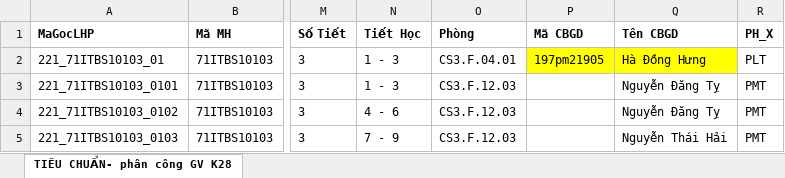
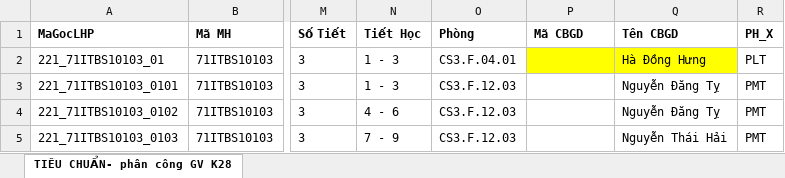
Before and after one commit to DuyNguyenOnTheMic/TeachingAssignmentManagement, an Excel workbook: TeachingAssignmentManagement/Uploads/CNTT UIS-ThoiKhoaBieu_TieuChuan - Copy - Copy.xlsx, sheet TIÊU CHUẨN- phân công GV K28, drawn as a sheet; only a part is shown, gaps mark what is left out; values as stored, in another font and other column widths than the file's, no borders; conditional formats not drawn; the diff names each change by its address in the sheet, - before the commit and + after, or states it on an @@ line.

```diff
--- a/TeachingAssignmentManagement/Uploads/CNTT UIS-ThoiKhoaBieu_TieuChuan - Copy - Copy.xlsx (sheet TIÊU CHUẨN- phân công GV K28)
+++ b/TeachingAssignmentManagement/Uploads/CNTT UIS-ThoiKhoaBieu_TieuChuan - Copy - Copy.xlsx (sheet TIÊU CHUẨN- phân công GV K28)
-P2 (Mã CBGD): 197pm21905
+P2 (Mã CBGD): (empty)
```
Also changed, not shown: 1 other file.
